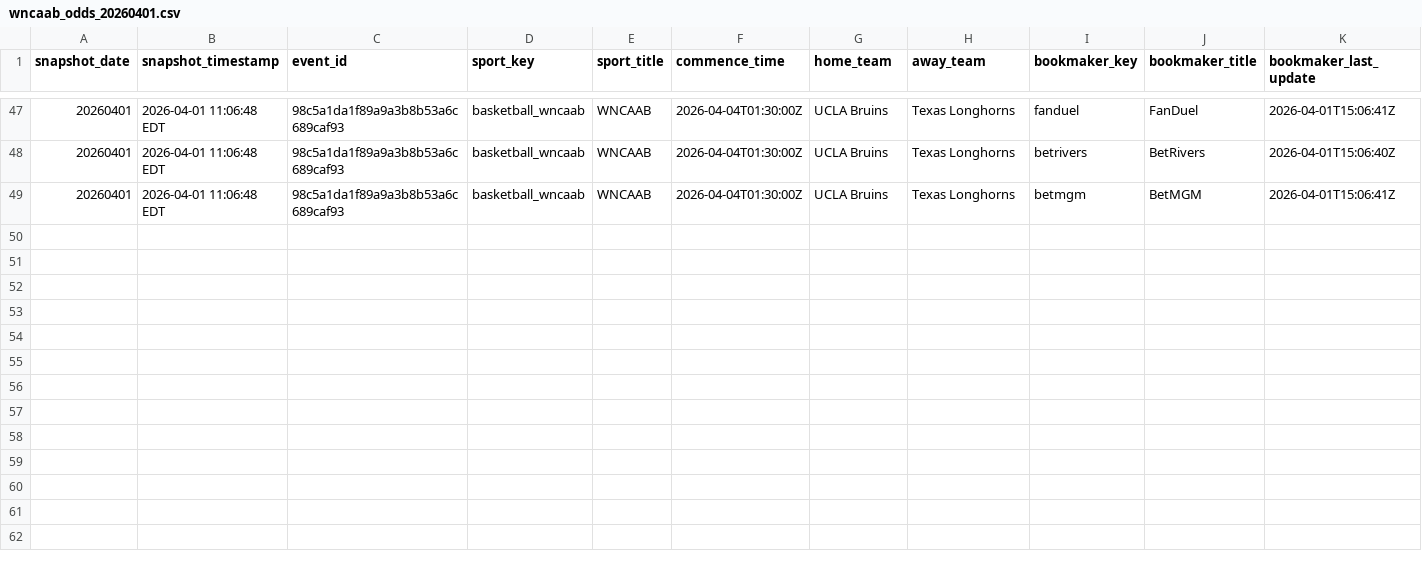
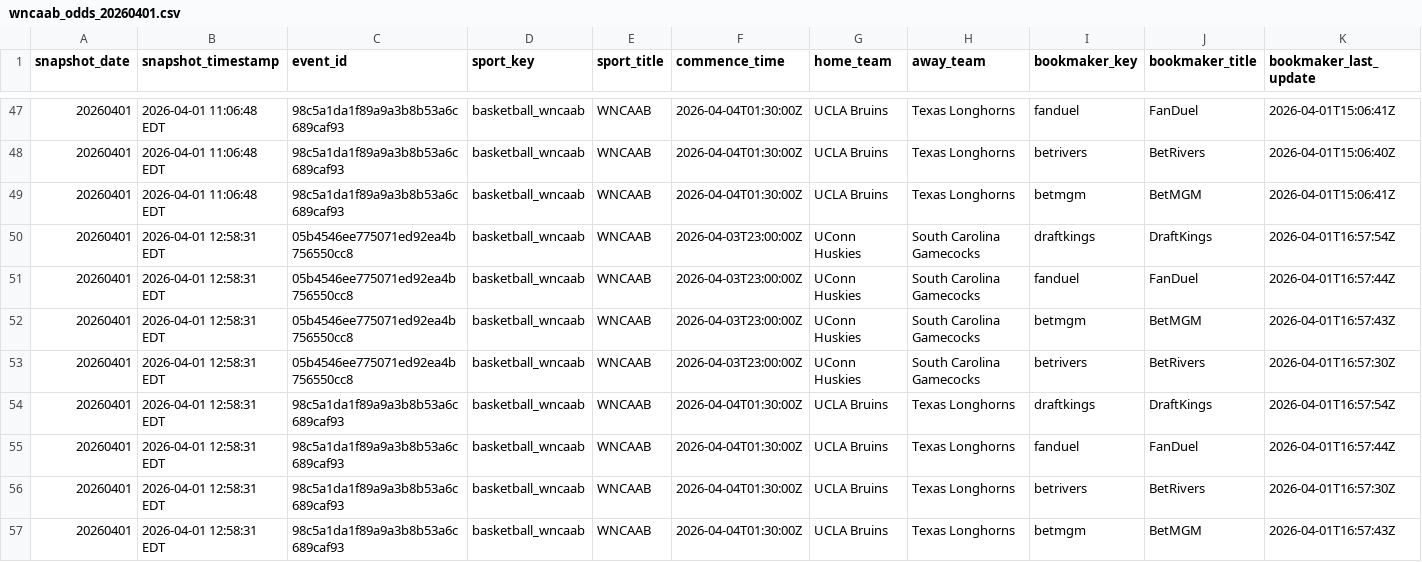
Before and after one commit to r-lars/nicar26-github-actions, a CSV file: data/wncaab_odds_20260401.csv, drawn as a sheet; only a part is shown, gaps mark what is left out; rows hold the shown columns only; the diff names each change by its address in the sheet, - before the commit and + after, or states it on an @@ line.

```diff
--- a/data/wncaab_odds_20260401.csv
+++ b/data/wncaab_odds_20260401.csv
+row 50: 20260401 | 2026-04-01 12:58:31 EDT | 05b4546ee775071ed92ea4b756550cc8 | basketball_wncaab | WNCAAB | 2026-04-03T23:00:00Z | UConn Huskies | South Carolina Gamecocks | draftkings | DraftKings | 2026-04-01T16:57:54Z
+row 51: 20260401 | 2026-04-01 12:58:31 EDT | 05b4546ee775071ed92ea4b756550cc8 | basketball_wncaab | WNCAAB | 2026-04-03T23:00:00Z | UConn Huskies | South Carolina Gamecocks | fanduel | FanDuel | 2026-04-01T16:57:44Z
+row 52: 20260401 | 2026-04-01 12:58:31 EDT | 05b4546ee775071ed92ea4b756550cc8 | basketball_wncaab | WNCAAB | 2026-04-03T23:00:00Z | UConn Huskies | South Carolina Gamecocks | betmgm | BetMGM | 2026-04-01T16:57:43Z
+row 53: 20260401 | 2026-04-01 12:58:31 EDT | 05b4546ee775071ed92ea4b756550cc8 | basketball_wncaab | WNCAAB | 2026-04-03T23:00:00Z | UConn Huskies | South Carolina Gamecocks | betrivers | BetRivers | 2026-04-01T16:57:30Z
+row 54: 20260401 | 2026-04-01 12:58:31 EDT | 98c5a1da1f89a9a3b8b53a6c689caf93 | basketball_wncaab | WNCAAB | 2026-04-04T01:30:00Z | UCLA Bruins | Texas Longhorns | draftkings | DraftKings | 2026-04-01T16:57:54Z
+row 55: 20260401 | 2026-04-01 12:58:31 EDT | 98c5a1da1f89a9a3b8b53a6c689caf93 | basketball_wncaab | WNCAAB | 2026-04-04T01:30:00Z | UCLA Bruins | Texas Longhorns | fanduel | FanDuel | 2026-04-01T16:57:44Z
+row 56: 20260401 | 2026-04-01 12:58:31 EDT | 98c5a1da1f89a9a3b8b53a6c689caf93 | basketball_wncaab | WNCAAB | 2026-04-04T01:30:00Z | UCLA Bruins | Texas Longhorns | betrivers | BetRivers | 2026-04-01T16:57:30Z
+row 57: 20260401 | 2026-04-01 12:58:31 EDT | 98c5a1da1f89a9a3b8b53a6c689caf93 | basketball_wncaab | WNCAAB | 2026-04-04T01:30:00Z | UCLA Bruins | Texas Longhorns | betmgm | BetMGM | 2026-04-01T16:57:43Z
```
Also changed, not shown: 1 other file.
